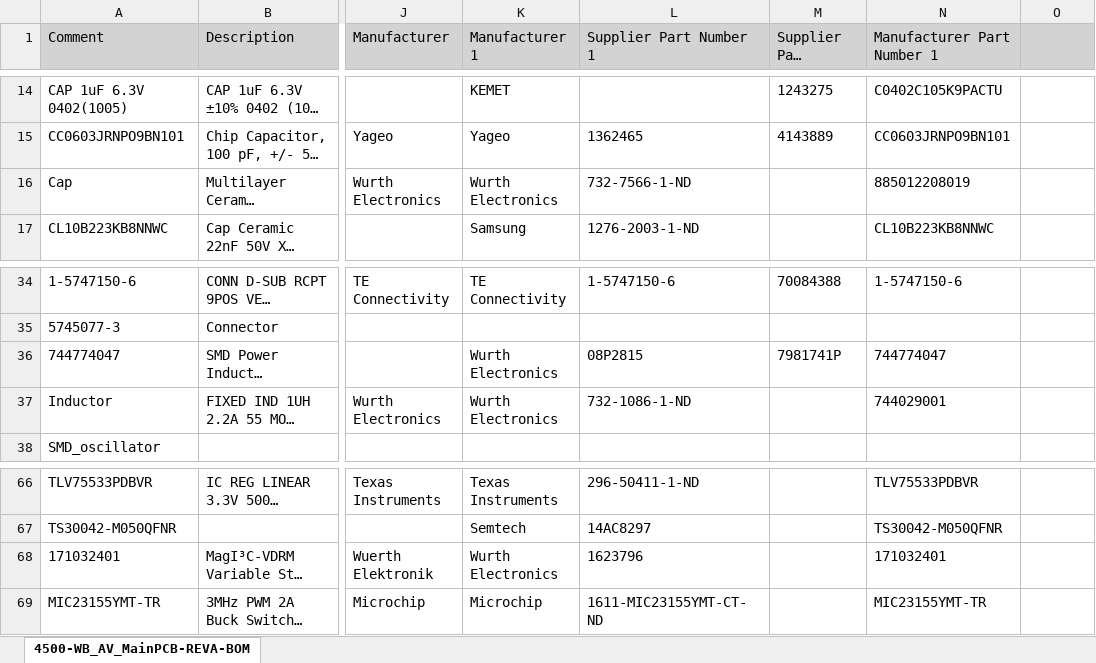
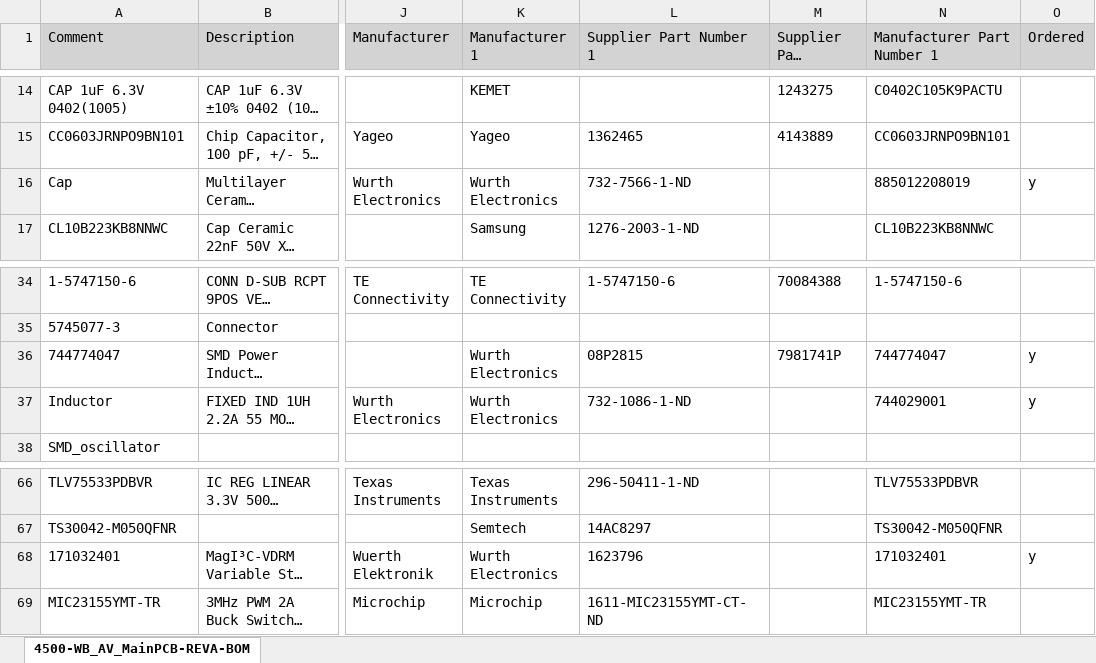
Before and after one commit to UBC-Rocket/WB-AV-4500-FC, an Excel workbook: Project Outputs for Apogee Detection/4500-WB_AV_MainPCB-REVA-BOM.xlsx, sheet 4500-WB_AV_MainPCB-REVA-BOM, drawn as a sheet; only a part is shown, gaps mark what is left out; long unchanged cells end in …; values as stored, in another font and other column widths than the file's, no borders; the diff names each change by its address in the sheet, - before the commit and + after, or states it on an @@ line.

Commit message:
wurth ordered

```diff
--- a/Project Outputs for Apogee Detection/4500-WB_AV_MainPCB-REVA-BOM.xlsx (sheet 4500-WB_AV_MainPCB-REVA-BOM)
+++ b/Project Outputs for Apogee Detection/4500-WB_AV_MainPCB-REVA-BOM.xlsx (sheet 4500-WB_AV_MainPCB-REVA-BOM)
-O1: (empty)
+O1: Ordered
-O16 (Ordered): (empty)
+O16 (Ordered): y
-O36:O37 (Ordered): (empty)
+O36:O37 (Ordered): y
-O68 (Ordered): (empty)
+O68 (Ordered): y
```
